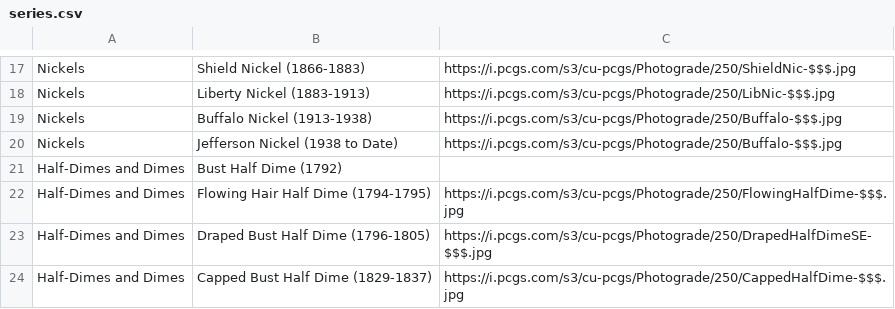
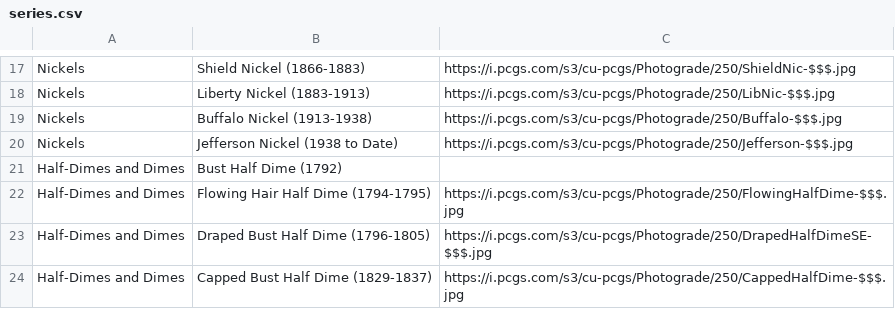
Before and after one commit to pixiitech/lustre, a CSV file: lib/assets/series.csv, drawn as a sheet; only a part is shown, gaps mark what is left out.

```diff
--- a/lib/assets/series.csv
+++ b/lib/assets/series.csv
@@ -19,3 +19,3 @@ Nickels,Liberty Nickel (1883-1913),https://i.pcgs.com/s3/cu-pcgs/Photograde/250/
 Nickels,Buffalo Nickel (1913-1938),https://i.pcgs.com/s3/cu-pcgs/Photograde/250/Buffalo-$$$.jpg
-Nickels,Jefferson Nickel (1938 to Date),https://i.pcgs.com/s3/cu-pcgs/Photograde/250/Buffalo-$$$.jpg
+Nickels,Jefferson Nickel (1938 to Date),https://i.pcgs.com/s3/cu-pcgs/Photograde/250/Jefferson-$$$.jpg
 Half-Dimes and Dimes,Bust Half Dime (1792),
```
Also changed, not shown: 17 other files.
